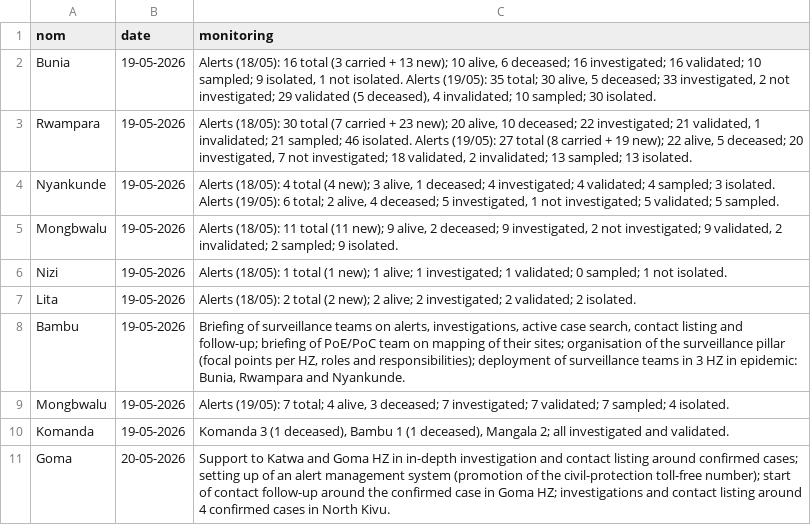
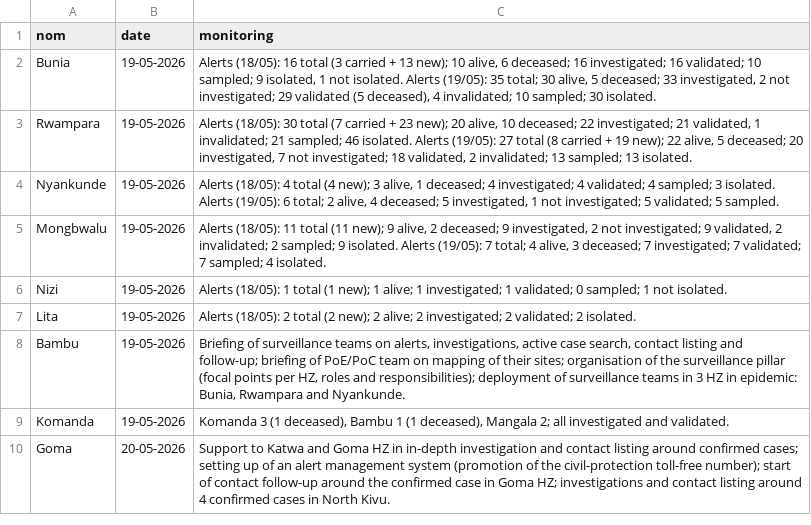
Before and after one commit to jennifermajer/Ebola_DRC_2026, a CSV file: data/public_health_response/processed/public_health_response__epidemiological_monitoring__daily.csv, drawn as a sheet; only a part is shown.

```diff
--- a/data/public_health_response/processed/public_health_response__epidemiological_monitoring__daily.csv
+++ b/data/public_health_response/processed/public_health_response__epidemiological_monitoring__daily.csv
@@ -4,3 +4,3 @@ Rwampara,19-05-2026,"Alerts (18/05): 30 total (7 carried + 23 new); 20 alive, 10
 Nyankunde,19-05-2026,"Alerts (18/05): 4 total (4 new); 3 alive, 1 deceased; 4 investigated; 4 validated; 4 sampled; 3 isolated. Alerts (19/05): 6 total; 2 alive, 4 deceased; 5 investigated, 1 not investigated; 5 validated; 5 sampled."
-Mongbwalu,19-05-2026,"Alerts (18/05): 11 total (11 new); 9 alive, 2 deceased; 9 investigated, 2 not investigated; 9 validated, 2 invalidated; 2 sampled; 9 isolated."
+Mongbwalu,19-05-2026,"Alerts (18/05): 11 total (11 new); 9 alive, 2 deceased; 9 investigated, 2 not investigated; 9 validated, 2 invalidated; 2 sampled; 9 isolated. Alerts (19/05): 7 total; 4 alive, 3 deceased; 7 investigated; 7 validated; 7 sampled; 4 isolated."
 Nizi,19-05-2026,"Alerts (18/05): 1 total (1 new); 1 alive; 1 investigated; 1 validated; 0 sampled; 1 not isolated."
@@ -8,3 +8,2 @@ Lita,19-05-2026,"Alerts (18/05): 2 total (2 new); 2 alive; 2 investigated; 2 val
 Bambu,19-05-2026,"Briefing of surveillance teams on alerts, investigations, active case search, contact listing and follow-up; briefing of PoE/PoC team on mapping of their sites; organisation of the surveillance pillar (focal points per HZ, roles and responsibilities); deployment of surveillance teams in 3 HZ in epidemic: Bunia, Rwampara and Nyankunde."
-Mongbwalu,19-05-2026,"Alerts (19/05): 7 total; 4 alive, 3 deceased; 7 investigated; 7 validated; 7 sampled; 4 isolated."
 Komanda,19-05-2026,"Komanda 3 (1 deceased), Bambu 1 (1 deceased), Mangala 2; all investigated and validated."
```
Also changed, not shown: data/public_health_response/processed/public_health_response__epidemiological_infection_prevention_controle__daily.csv, data/public_health_response/processed/public_health_response__epidemiological_management__daily.csv.
